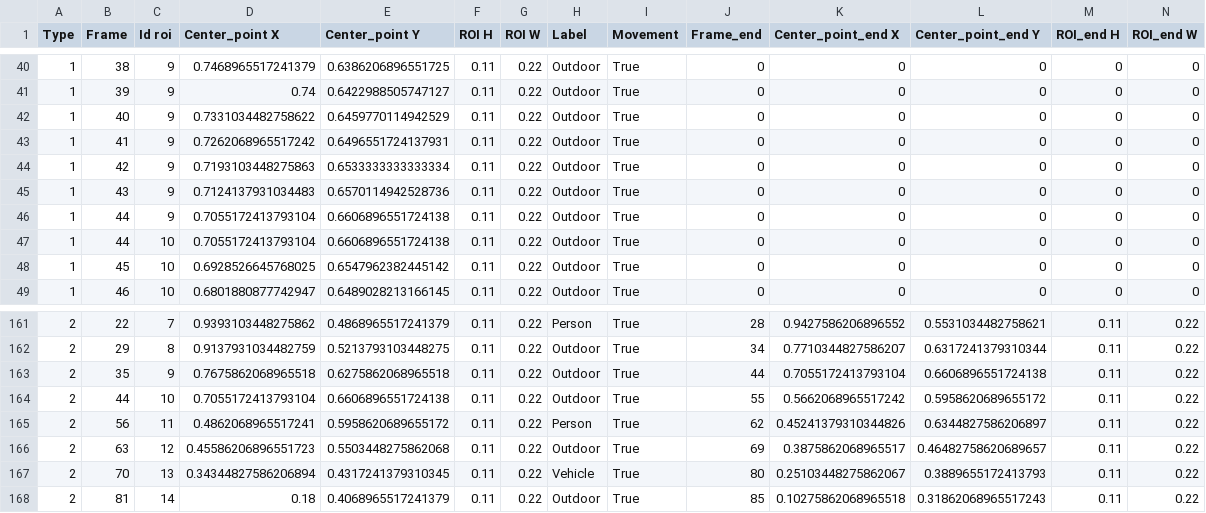
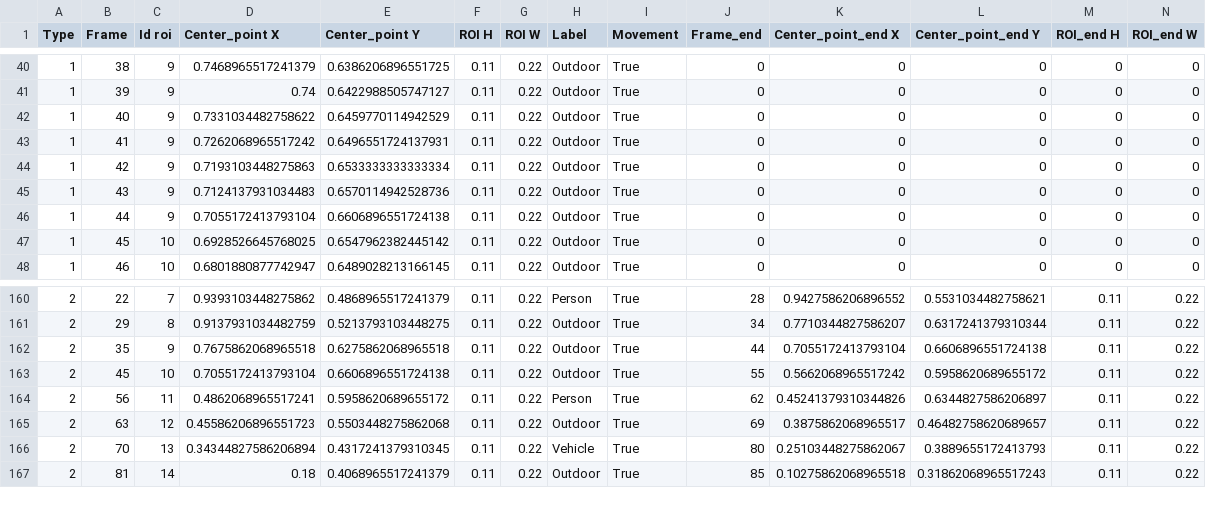
Before and after one commit to MyllenaAPrado/360RAT, a CSV file: filesCSV/Jet_1080x540_5.mp4/list_of_Roi_Annotador7_Jet_1080x540_5.mp4.csv, drawn as a sheet; only a part is shown, gaps mark what is left out; removed rows and columns are numbered as before the commit, all else as after; rows hold the shown columns only; the diff names each change by its address in the sheet, - before the commit and + after, or states it on an @@ line.

Commit message:
Review one csv

```diff
--- a/filesCSV/Jet_1080x540_5.mp4/list_of_Roi_Annotador7_Jet_1080x540_5.mp4.csv
+++ b/filesCSV/Jet_1080x540_5.mp4/list_of_Roi_Annotador7_Jet_1080x540_5.mp4.csv
-row 47: 1 | 44 | 10 | 0.7055172413793104 | 0.6606896551724138 | 0.11 | 0.22 | Outdoor | True | 0 | 0 | 0 | 0 | 0
-B163 (Frame): 44
+B163 (Frame): 45
```
